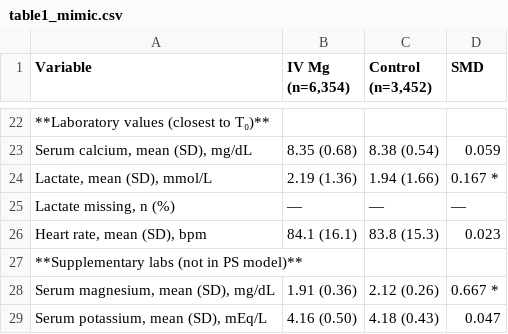
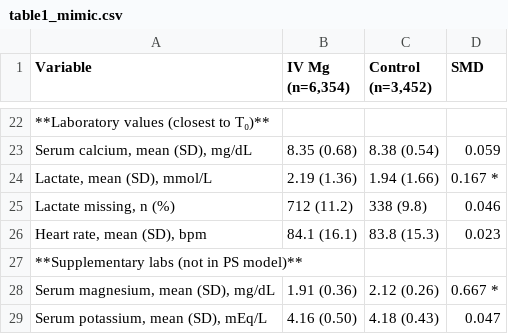
Before and after one commit to Su-informatics-lab/mg_aki, a CSV file: results/table1_mimic.csv, drawn as a sheet; only a part is shown, gaps mark what is left out.

```diff
--- a/results/table1_mimic.csv
+++ b/results/table1_mimic.csv
@@ -24,3 +24,3 @@ Variable,"IV Mg (n=6,354)","Control (n=3,452)",SMD
 "  Lactate, mean (SD), mmol/L",2.19 (1.36),1.94 (1.66),0.167 *
-"  Lactate missing, n (%)",—,—,—
+"  Lactate missing, n (%)",712 (11.2),338 (9.8),0.046
 "  Heart rate, mean (SD), bpm",84.1 (16.1),83.8 (15.3),0.023
```
Also changed, not shown: results/table1_combined.csv, results/table1_eicu.csv.
